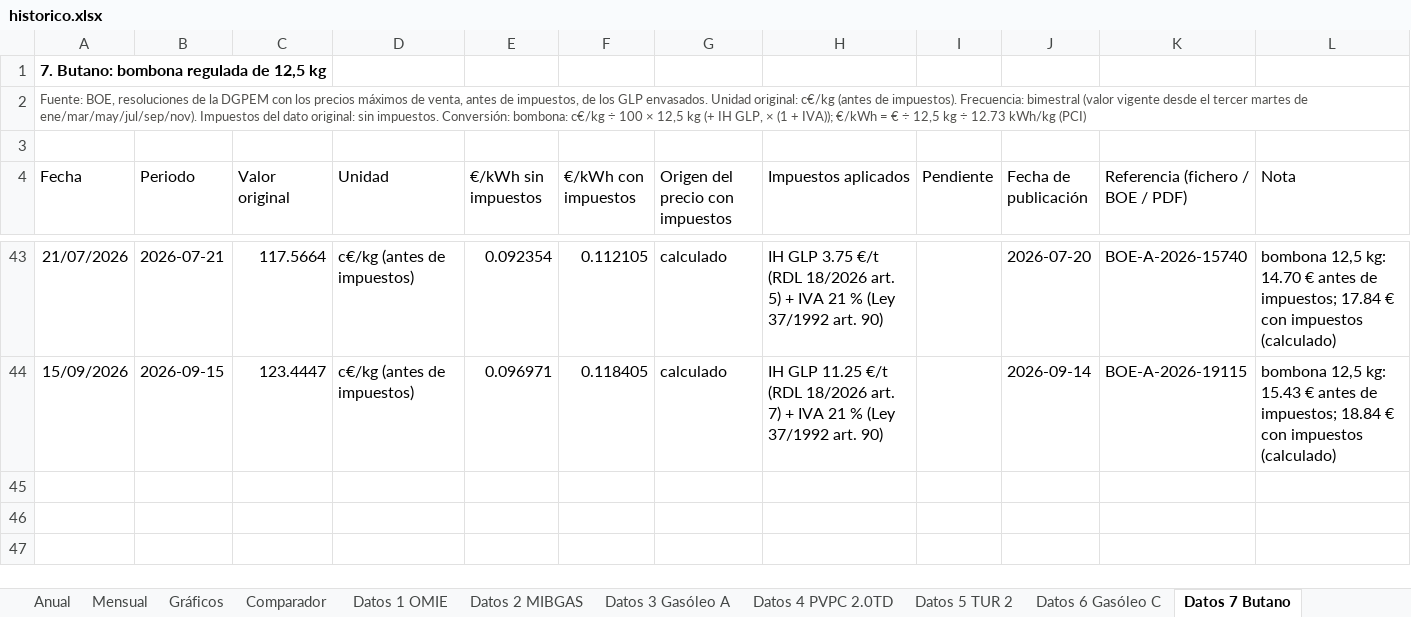
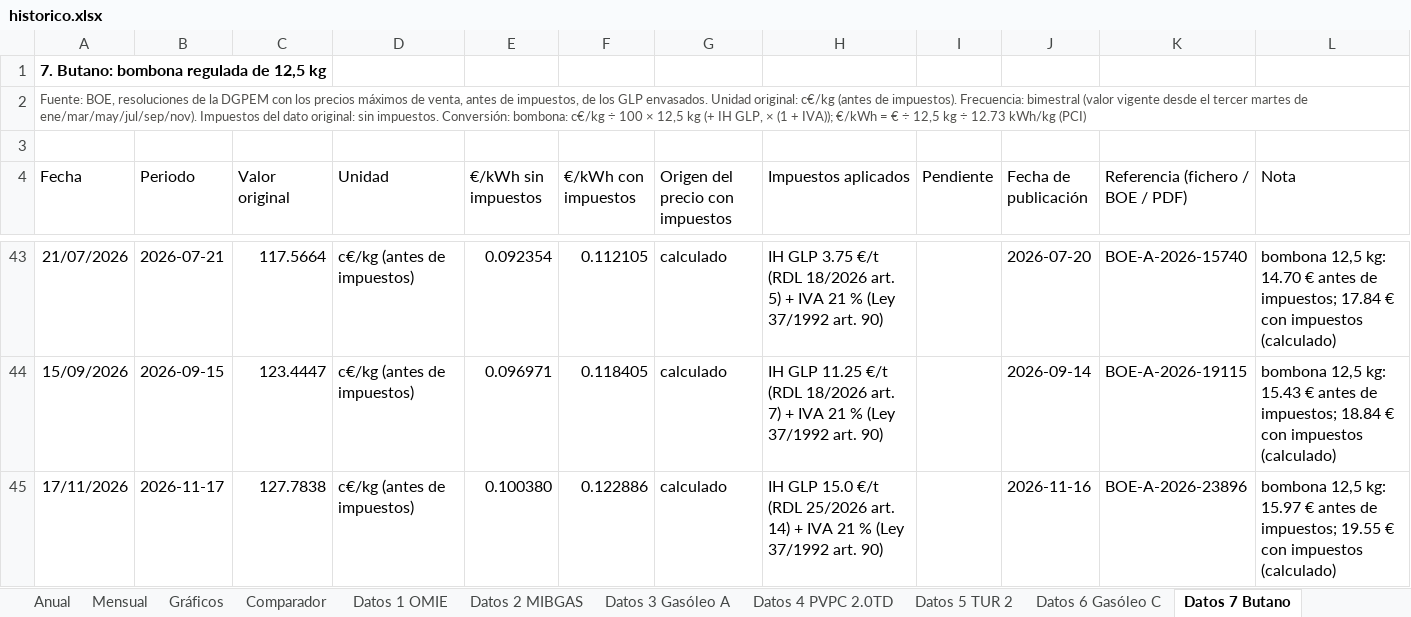
Before and after one commit to pablopardopazosgestan/cuadro-mando-precios-energia, an Excel workbook: sitio/informes/historico.xlsx, sheet Datos 7 Butano, drawn as a sheet; only a part is shown, gaps mark what is left out; values as stored, in another font and other column widths than the file's, no borders; table styles not drawn; the diff names each change by its address in the sheet, - before the commit and + after, or states it on an @@ line.

```diff
--- a/sitio/informes/historico.xlsx (sheet Datos 7 Butano)
+++ b/sitio/informes/historico.xlsx (sheet Datos 7 Butano)
+row 45: 17/11/2026 | 2026-11-17 | 127.7838 | c€/kg (antes de impuestos) | 0.100380 | 0.122886 | calculado | IH GLP 15.0 €/t (RDL 25/2026 art. 14) + IVA 21 % (Ley 37/1992 art. 90) |  | 2026-11-16 | BOE-A-2026-23896 | bombona 12,5 kg: 15.97 € antes de impuestos; 19.55 € con impuestos (calculado)
```
Also changed, not shown: sheet Datos 4 PVPC 2.0TD, sheet Cuadro de mando, sheet Datos 1 OMIE, sheet Datos 2 MIBGAS, sheet Mensual, sheet Datos 3 Gasóleo A, 2 more sheets, 22 other files.
